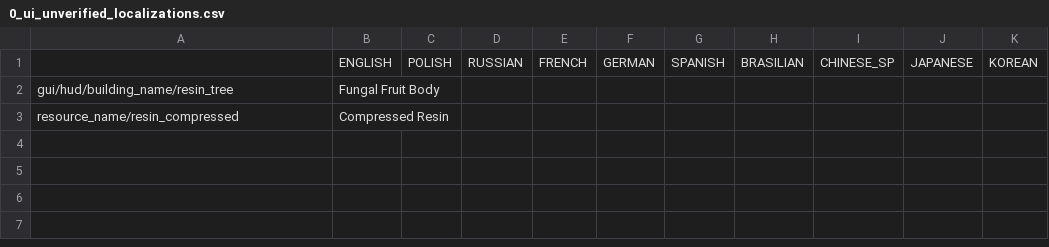
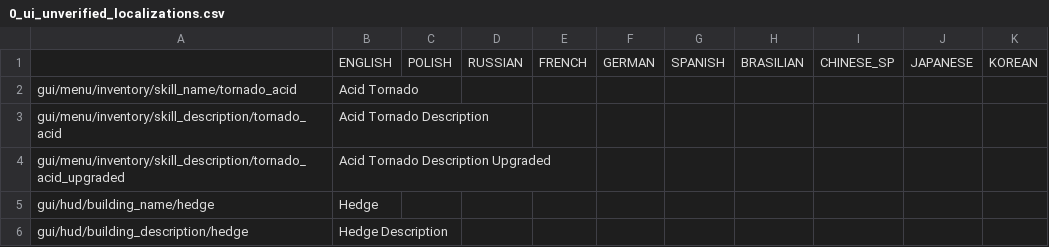
Before and after one commit to PonomarevDmitry/RiftbreakersMods, a CSV file: OriginalPacksData/gui/0_ui_unverified_localizations.csv, drawn as a sheet.

Commit message:
OriginalPacksData. WE3 Update. Gui.

```diff
--- a/OriginalPacksData/gui/0_ui_unverified_localizations.csv
+++ b/OriginalPacksData/gui/0_ui_unverified_localizations.csv
@@ -1,3 +1,6 @@
 ;ENGLISH;POLISH;RUSSIAN;FRENCH;GERMAN;SPANISH;BRASILIAN;CHINESE_SP;JAPANESE;KOREAN
-gui/hud/building_name/resin_tree;Fungal Fruit Body;;;;;;;;;
-resource_name/resin_compressed;Compressed Resin;;;;;;;;;
+gui/menu/inventory/skill_name/tornado_acid;Acid Tornado;;;;;;;;;
+gui/menu/inventory/skill_description/tornado_acid;Acid Tornado Description;;;;;;;;;
+gui/menu/inventory/skill_description/tornado_acid_upgraded;Acid Tornado Description Upgraded;;;;;;;;;
+gui/hud/building_name/hedge;Hedge;;;;;;;;;
+gui/hud/building_description/hedge;Hedge Description;;;;;;;;;
```
Also changed, not shown: 15 other files.
